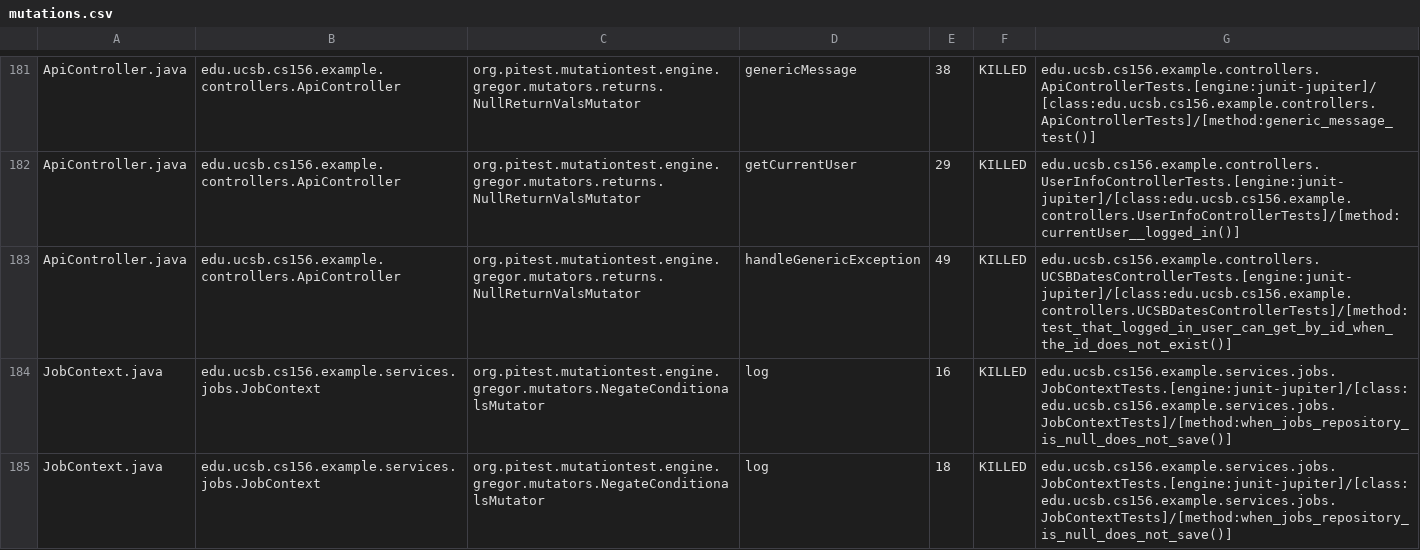
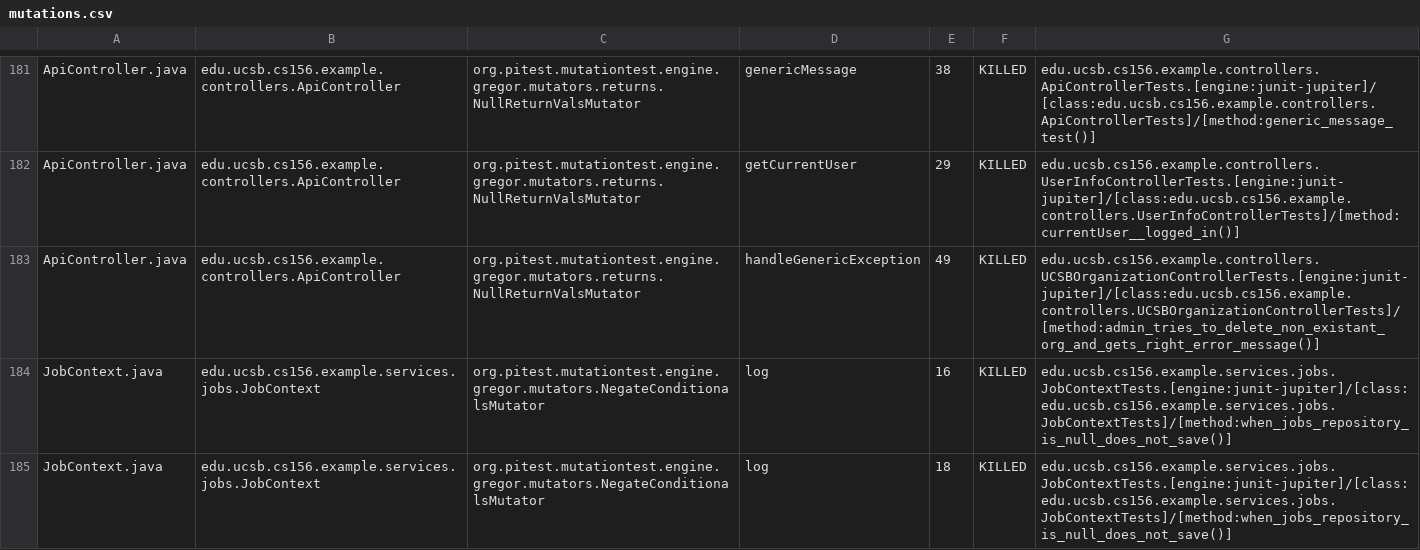
Before and after one commit to ucsb-cs156-s25/team02-s25-02, a CSV file: prs/102/pitest/mutations.csv, drawn as a sheet; only a part is shown, gaps mark what is left out.

Commit message:
Deploying to gh-pages from @ ucsb-cs156-s25/team02-s25-02@25491c6053e014df42d971d731bcb5637043b07b 🚀

```diff
--- a/prs/102/pitest/mutations.csv
+++ b/prs/102/pitest/mutations.csv
@@ -182,3 +182,3 @@ ApiController.java,edu.ucsb.cs156.example.controllers.ApiController,org.pitest.m
 ApiController.java,edu.ucsb.cs156.example.controllers.ApiController,org.pitest.mutationtest.engine.gregor.mutators.returns.NullReturnValsMutator,getCurrentUser,29,KILLED,edu.ucsb.cs156.example.controllers.UserInfoControllerTests.[engine:junit-jupiter]/[class:edu.ucsb.cs156.example.controllers.UserInfoControllerTests]/[method:currentUser__logged_in()]
-ApiController.java,edu.ucsb.cs156.example.controllers.ApiController,org.pitest.mutationtest.engine.gregor.mutators.returns.NullReturnValsMutator,handleGenericException,49,KILLED,edu.ucsb.cs156.example.controllers.UCSBDatesControllerTests.[engine:junit-jupiter]/[class:edu.ucsb.cs156.example.controllers.UCSBDatesControllerTests]/[method:test_that_logged_in_user_can_get_by_id_when_the_id_does_not_exist()]
+ApiController.java,edu.ucsb.cs156.example.controllers.ApiController,org.pitest.mutationtest.engine.gregor.mutators.returns.NullReturnValsMutator,handleGenericException,49,KILLED,edu.ucsb.cs156.example.controllers.UCSBOrganizationControllerTests.[engine:junit-jupiter]/[class:edu.ucsb.cs156.example.controllers.UCSBOrganizationControllerTests]/[method:admin_tries_to_delete_non_existant_org_and_gets_right_error_message()]
 JobContext.java,edu.ucsb.cs156.example.services.jobs.JobContext,org.pitest.mutationtest.engine.gregor.mutators.NegateConditionalsMutator,log,16,KILLED,edu.ucsb.cs156.example.services.jobs.JobContextTests.[engine:junit-jupiter]/[class:edu.ucsb.cs156.example.services.jobs.JobContextTests]/[method:when_jobs_repository_is_null_does_not_save()]
```
Also changed, not shown: 21 other files.
